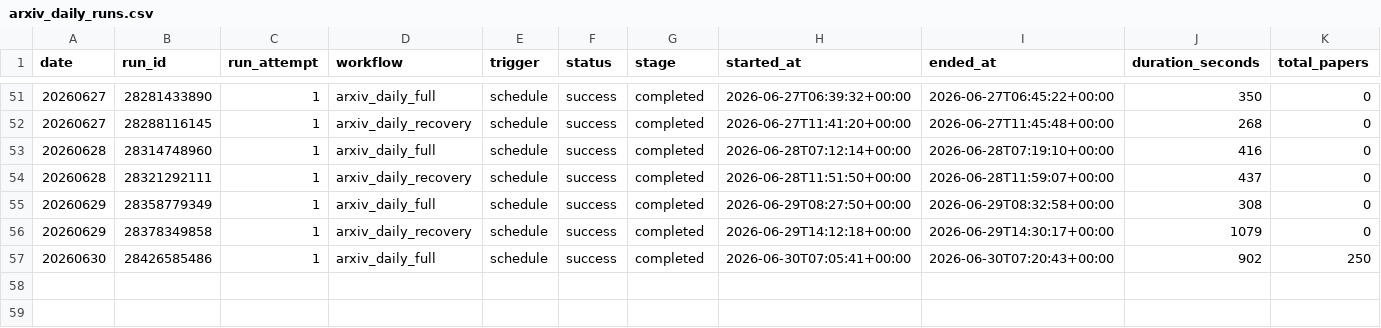
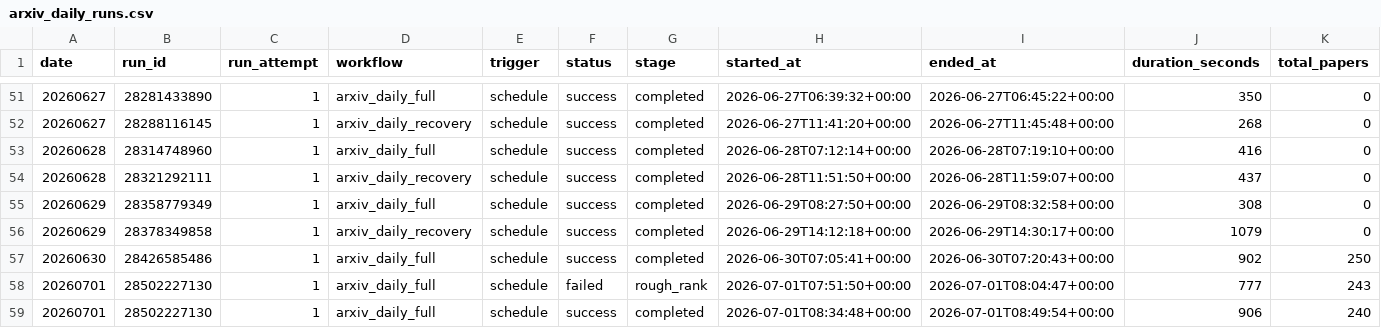
Before and after one commit to zliaaan/Jianzhourec, a CSV file: paperBotV2/arxiv_daily/status/arxiv_daily_runs.csv, drawn as a sheet; only a part is shown, gaps mark what is left out; rows hold the shown columns only; the diff names each change by its address in the sheet, - before the commit and + after, or states it on an @@ line.

```diff
--- a/paperBotV2/arxiv_daily/status/arxiv_daily_runs.csv
+++ b/paperBotV2/arxiv_daily/status/arxiv_daily_runs.csv
+row 58: 20260701 | 28502227130 | 1 | arxiv_daily_full | schedule | failed | rough_rank | 2026-07-01T07:51:50+00:00 | 2026-07-01T08:04:47+00:00 | 777 | 243
+row 59: 20260701 | 28502227130 | 1 | arxiv_daily_full | schedule | success | completed | 2026-07-01T08:34:48+00:00 | 2026-07-01T08:49:54+00:00 | 906 | 240
```
Also changed, not shown: 5 other files.
